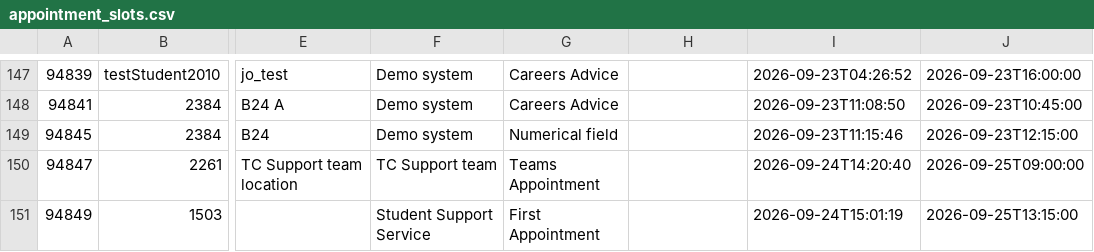
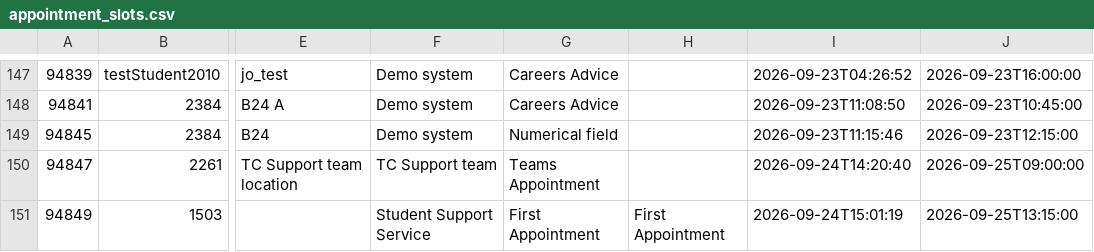
Before and after one commit to falaknaazkhan14/Trial, a CSV file: data/appointment_slots.csv, drawn as a sheet; only a part is shown, gaps mark what is left out; the diff covers the shown part only; the diff names each change by its address in the sheet, - before the commit and + after, or states it on an @@ line.

Commit message:
Update data - 2026-09-25T20:25:39.427911

```diff
--- a/data/appointment_slots.csv
+++ b/data/appointment_slots.csv
-H151: (empty)
+H151: First Appointment
```
Also changed, not shown: 2 added rows and 5 edited cells elsewhere in this file, data/appointment_bookings.csv, data/students.csv, 3 other files.
